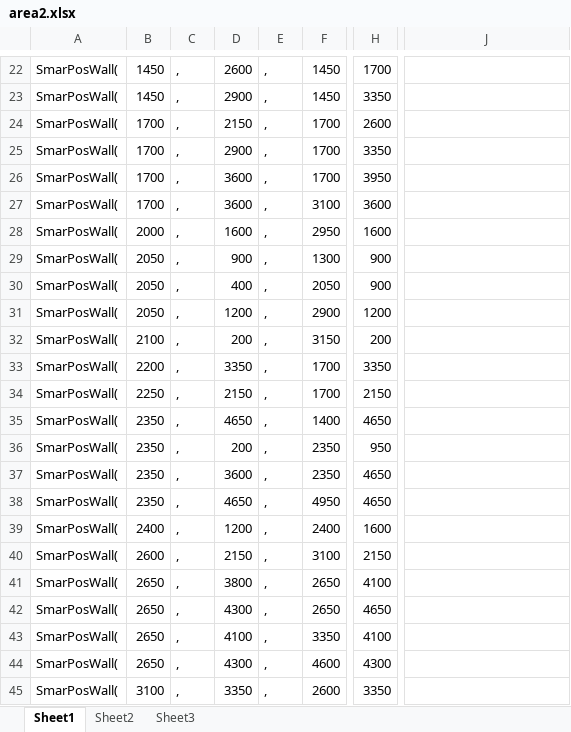
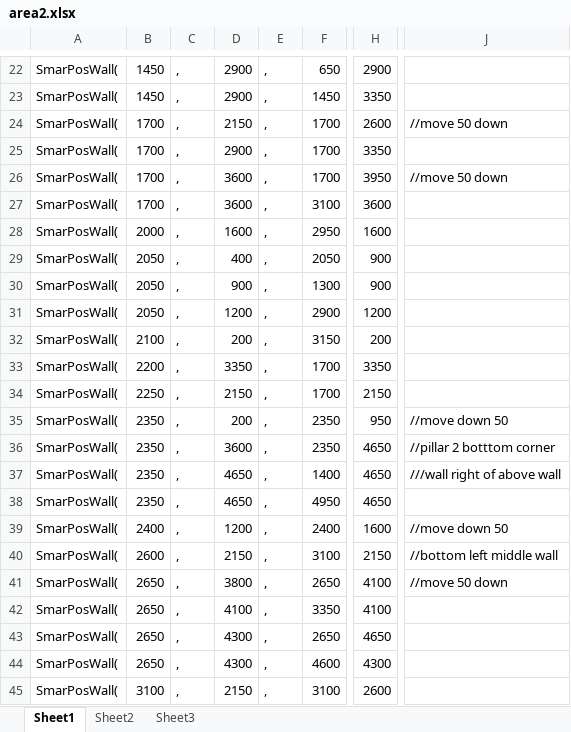
Before and after one commit to skakri09/LabyrinthExplorer-XNA-3D-game, an Excel workbook: LabyrinthExplorer/area2.xlsx, sheet Sheet1, drawn as a sheet; only a part is shown, gaps mark what is left out; values as stored, in another font and other column widths than the file's, no cell formats; the diff covers the shown part only; the diff names each change by its address in the sheet, - before the commit and + after, or states it on an @@ line.

Commit message:
Tweaked wall positions of area 2. SHould be finished now

```diff
--- a/LabyrinthExplorer/area2.xlsx (sheet Sheet1)
+++ b/LabyrinthExplorer/area2.xlsx (sheet Sheet1)
-D22: 2600
+D22: 2900
-F22: 1450
+F22: 650
-H22: 1700
+H22: 2900
-J24: (empty)
+J24: //move 50 down
-J26: (empty)
+J26: //move 50 down
-D29: 900
+D29: 400
-F29: 1300
+F29: 2050
-D30: 400
+D30: 900
-F30: 2050
+F30: 1300
-D35: 4650
+D35: 200
-F35: 1400
+F35: 2350
-H35: 4650
+H35: 950
-J35: (empty)
+J35: //move down 50
-D36: 200
+D36: 3600
-H36: 950
+H36: 4650
-J36: (empty)
+J36: //pillar 2 botttom corner
-D37: 3600
+D37: 4650
-F37: 2350
+F37: 1400
-J37: (empty)
+J37: ///wall right of above wall
-J39: (empty)
+J39: //move down 50
-J40: (empty)
+J40: //bottom left middle wall
-J41: (empty)
+J41: //move 50 down
-D42: 4300
+D42: 4100
-F42: 2650
+F42: 3350
-H42: 4650
+H42: 4100
-D43: 4100
+D43: 4300
-F43: 3350
+F43: 2650
-H43: 4100
+H43: 4650
-D45: 3350
+D45: 2150
-F45: 2600
+F45: 3100
-H45: 3350
+H45: 2600
```
Also changed, not shown: 80 edited cells elsewhere in this sheet, cell formats, 5 other files.
